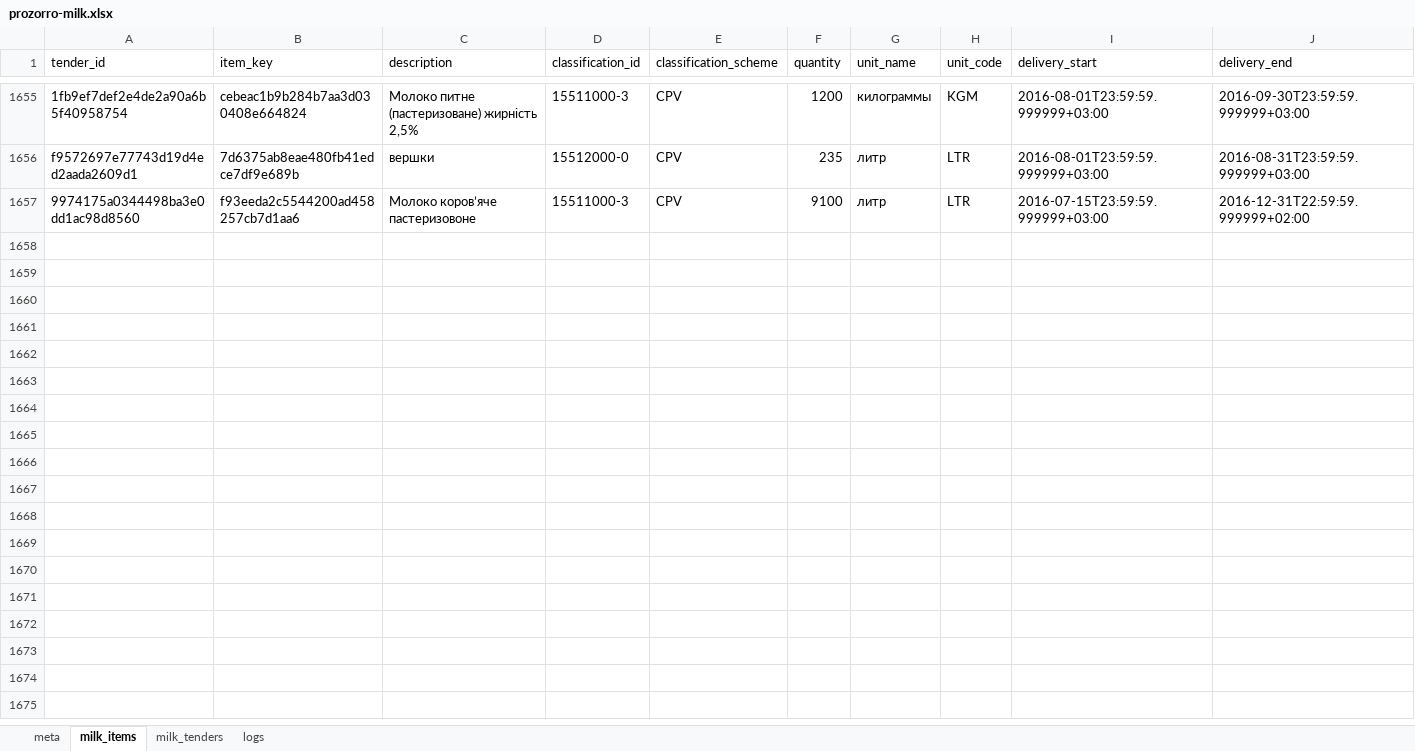
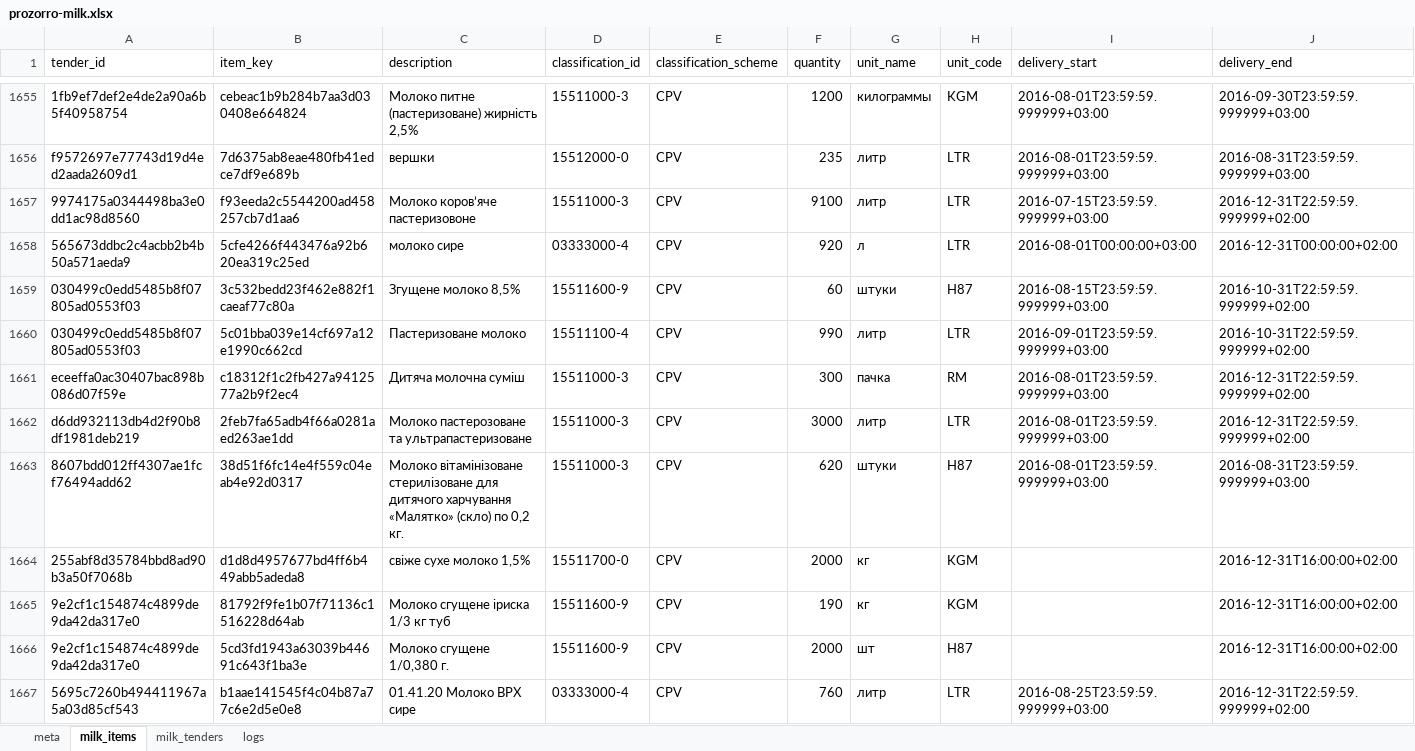
Before and after one commit to mcharniuk1-spec/qlik, an Excel workbook: data/prozorro-milk.xlsx, sheet milk_items, drawn as a sheet; only a part is shown, gaps mark what is left out; values as stored, in another font and other column widths than the file's, no borders; rows hold the shown columns only; the diff covers the shown part only; the diff names each change by its address in the sheet, - before the commit and + after, or states it on an @@ line.

```diff
--- a/data/prozorro-milk.xlsx (sheet milk_items)
+++ b/data/prozorro-milk.xlsx (sheet milk_items)
+row 1658: 565673ddbc2c4acbb2b4b50a571aeda9 | 5cfe4266f443476a92b620ea319c25ed | молоко сире | 03333000-4 | CPV | 920 | л | LTR | 2016-08-01T00:00:00+03:00 | 2016-12-31T00:00:00+02:00
+row 1659: 030499c0edd5485b8f07805ad0553f03 | 3c532bedd23f462e882f1caeaf77c80a | Згущене молоко 8,5% | 15511600-9 | CPV | 60 | штуки | H87 | 2016-08-15T23:59:59.999999+03:00 | 2016-10-31T22:59:59.999999+02:00
+row 1660: 030499c0edd5485b8f07805ad0553f03 | 5c01bba039e14cf697a12e1990c662cd | Пастеризоване молоко | 15511100-4 | CPV | 990 | литр | LTR | 2016-09-01T23:59:59.999999+03:00 | 2016-10-31T22:59:59.999999+02:00
+row 1661: eceeffa0ac30407bac898b086d07f59e | c18312f1c2fb427a9412577a2b9f2ec4 | Дитяча молочна суміш | 15511000-3 | CPV | 300 | пачка | RM | 2016-08-01T23:59:59.999999+03:00 | 2016-12-31T22:59:59.999999+02:00
+row 1662: d6dd932113db4d2f90b8df1981deb219 | 2feb7fa65adb4f66a0281aed263ae1dd | Молоко пастерозоване та ультрапастеризоване | 15511000-3 | CPV | 3000 | литр | LTR | 2016-08-01T23:59:59.999999+03:00 | 2016-12-31T22:59:59.999999+02:00
+row 1663: 8607bdd012ff4307ae1fcf76494add62 | 38d51f6fc14e4f559c04eab4e92d0317 | Молоко вітамінізоване стерилізоване для дитячого харчування «Малятко» (скло) по 0,2 кг. | 15511000-3 | CPV | 620 | штуки | H87 | 2016-08-01T23:59:59.999999+03:00 | 2016-08-31T23:59:59.999999+03:00
+row 1664: 255abf8d35784bbd8ad90b3a50f7068b | d1d8d4957677bd4ff6b449abb5adeda8 | свіже сухе молоко 1,5% | 15511700-0 | CPV | 2000 | кг | KGM |  | 2016-12-31T16:00:00+02:00
+row 1665: 9e2cf1c154874c4899de9da42da317e0 | 81792f9fe1b07f71136c1516228d64ab | Молоко сгущене іриска 1/3 кг туб | 15511600-9 | CPV | 190 | кг | KGM |  | 2016-12-31T16:00:00+02:00
+row 1666: 9e2cf1c154874c4899de9da42da317e0 | 5cd3fd1943a63039b44691c643f1ba3e | Молоко сгущене 1/0,380 г. | 15511600-9 | CPV | 2000 | шт | H87 |  | 2016-12-31T16:00:00+02:00
+row 1667: 5695c7260b494411967a5a03d85cf543 | b1aae141545f4c04b87a77c6e2d5e0e8 | 01.41.20 Молоко ВРХ сире | 03333000-4 | CPV | 760 | литр | LTR | 2016-08-25T23:59:59.999999+03:00 | 2016-12-31T22:59:59.999999+02:00
```
Also changed, not shown: 12 added rows elsewhere in this sheet, sheet milk_tenders, sheet logs, sheet meta, 4 other files.
